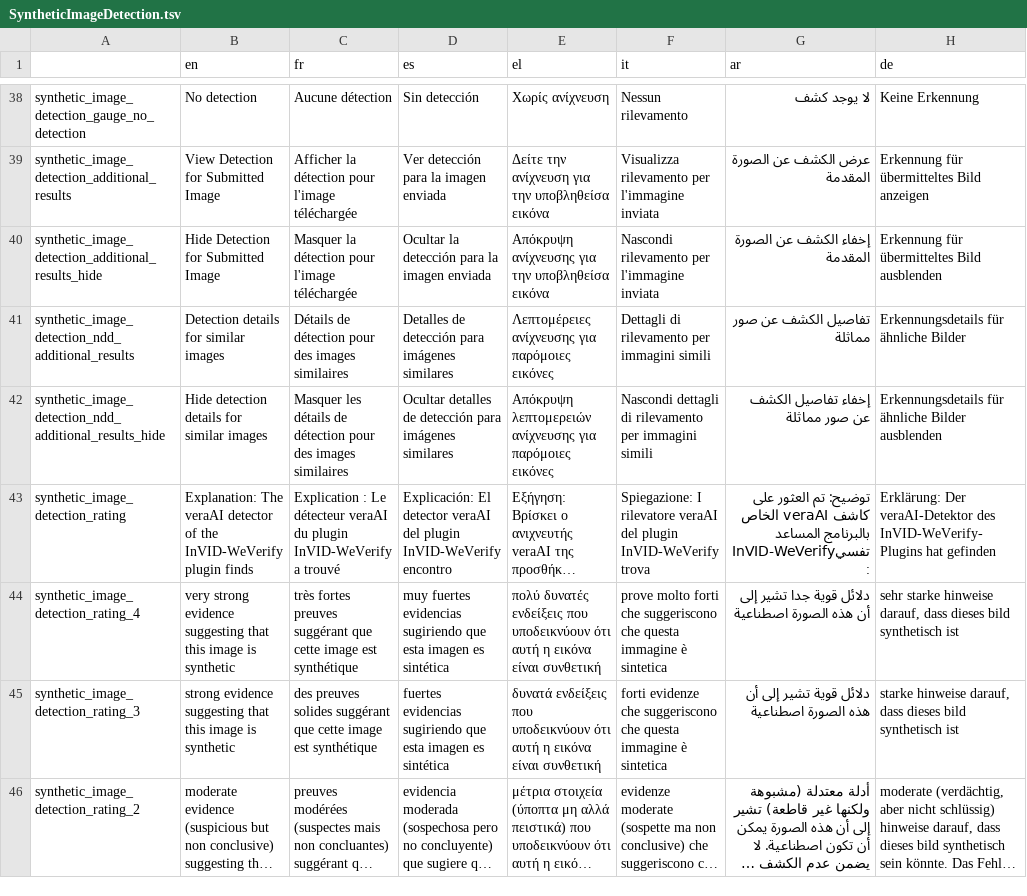
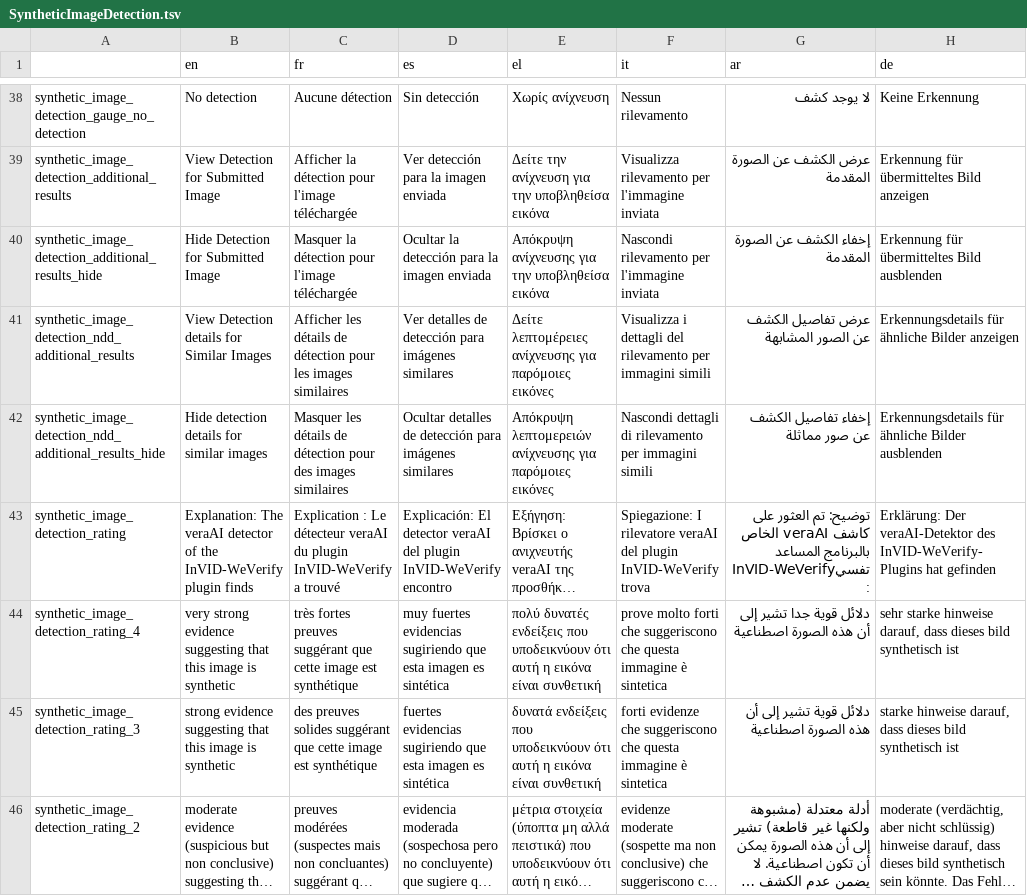
Before and after one commit to AFP-Medialab/InVID-Translations, a TSV file: components/NavItems/tools/SyntheticImageDetection.tsv, drawn as a sheet; only a part is shown, gaps mark what is left out; long unchanged cells end in ….

Commit message:
Updated ndd accordion translation

```diff
--- a/components/NavItems/tools/SyntheticImageDetection.tsv
+++ b/components/NavItems/tools/SyntheticImageDetection.tsv
@@ -40,3 +40,3 @@ synthetic_image_detection_additional_results	View Detection for Submitted Image
 synthetic_image_detection_additional_results_hide	Hide Detection for Submitted Image	Masquer la détection pour l'image téléchargée	Ocultar la detección para la imagen enviada	Απόκρυψη ανίχνευσης για την υποβληθείσα εικόνα	Nascondi rilevamento per l'immagine inviata	إخفاء الكشف عن الصورة المقدمة	Erkennung für übermitteltes Bild ausblenden
-synthetic_image_detection_ndd_additional_results	Detection details for similar images	Détails de détection pour des images similaires	Detalles de detección para imágenes similares	Λεπτομέρειες ανίχνευσης για παρόμοιες εικόνες	Dettagli di rilevamento per immagini simili	تفاصيل الكشف عن صور مماثلة	Erkennungsdetails für ähnliche Bilder
+synthetic_image_detection_ndd_additional_results	View Detection details for Similar Images	Afficher les détails de détection pour les images similaires	Ver detalles de detección para imágenes similares	Δείτε λεπτομέρειες ανίχνευσης για παρόμοιες εικόνες	Visualizza i dettagli del rilevamento per immagini simili	عرض تفاصيل الكشف عن الصور المشابهة	Erkennungsdetails für ähnliche Bilder anzeigen
 synthetic_image_detection_ndd_additional_results_hide	Hide detection details for similar images	Masquer les détails de détection pour des images similaires	Ocultar detalles de detección para imágenes similares	Απόκρυψη λεπτομερειών ανίχνευσης για παρόμοιες εικόνες	Nascondi dettagli di rilevamento per immagini simili	إخفاء تفاصيل الكشف عن صور مماثلة	Erkennungsdetails für ähnliche Bilder ausblenden
```
